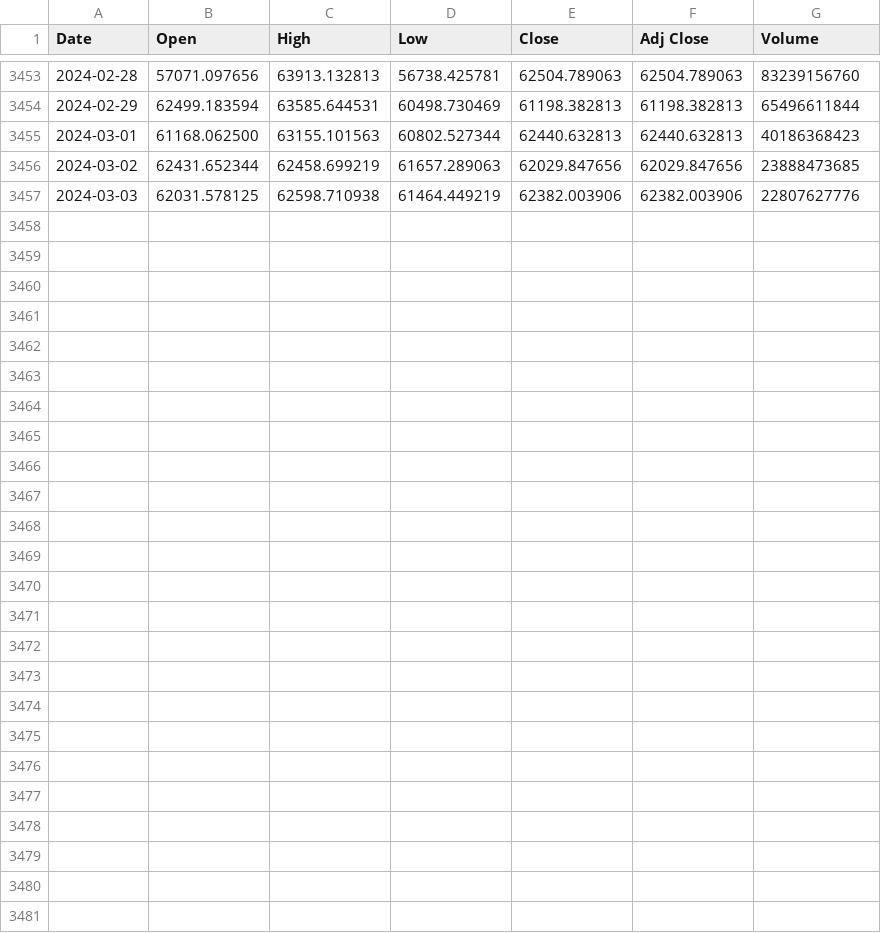
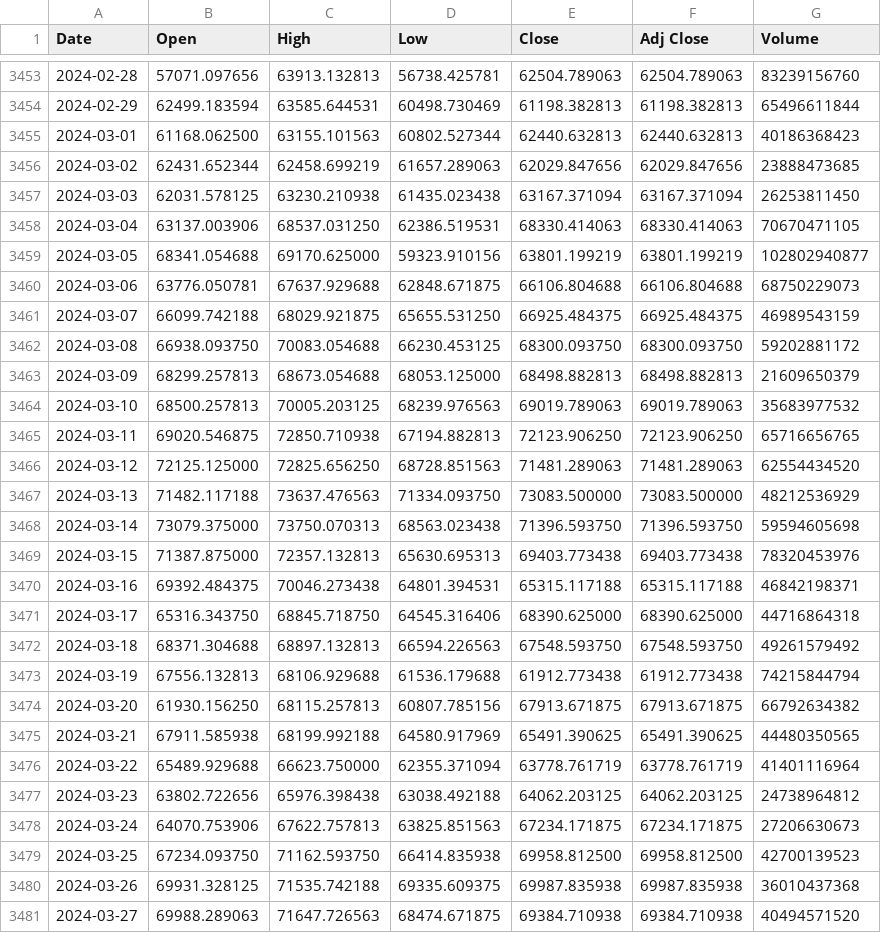
Before and after one commit to kirkbro/mstr, a CSV file: data/btc-usd.csv, drawn as a sheet; only a part is shown, gaps mark what is left out.

Commit message:
Update data

```diff
--- a/data/btc-usd.csv
+++ b/data/btc-usd.csv
@@ -3456,2 +3456,26 @@ Date,Open,High,Low,Close,Adj Close,Volume
 2024-03-02,62431.652344,62458.699219,61657.289063,62029.847656,62029.847656,23888473685
-2024-03-03,62031.578125,62598.710938,61464.449219,62382.003906,62382.003906,22807627776
+2024-03-03,62031.578125,63230.210938,61435.023438,63167.371094,63167.371094,26253811450
+2024-03-04,63137.003906,68537.031250,62386.519531,68330.414063,68330.414063,70670471105
+2024-03-05,68341.054688,69170.625000,59323.910156,63801.199219,63801.199219,102802940877
+2024-03-06,63776.050781,67637.929688,62848.671875,66106.804688,66106.804688,68750229073
+2024-03-07,66099.742188,68029.921875,65655.531250,66925.484375,66925.484375,46989543159
+2024-03-08,66938.093750,70083.054688,66230.453125,68300.093750,68300.093750,59202881172
+2024-03-09,68299.257813,68673.054688,68053.125000,68498.882813,68498.882813,21609650379
+2024-03-10,68500.257813,70005.203125,68239.976563,69019.789063,69019.789063,35683977532
+2024-03-11,69020.546875,72850.710938,67194.882813,72123.906250,72123.906250,65716656765
+2024-03-12,72125.125000,72825.656250,68728.851563,71481.289063,71481.289063,62554434520
+2024-03-13,71482.117188,73637.476563,71334.093750,73083.500000,73083.500000,48212536929
+2024-03-14,73079.375000,73750.070313,68563.023438,71396.593750,71396.593750,59594605698
+2024-03-15,71387.875000,72357.132813,65630.695313,69403.773438,69403.773438,78320453976
+2024-03-16,69392.484375,70046.273438,64801.394531,65315.117188,65315.117188,46842198371
+2024-03-17,65316.343750,68845.718750,64545.316406,68390.625000,68390.625000,44716864318
+2024-03-18,68371.304688,68897.132813,66594.226563,67548.593750,67548.593750,49261579492
+2024-03-19,67556.132813,68106.929688,61536.179688,61912.773438,61912.773438,74215844794
+2024-03-20,61930.156250,68115.257813,60807.785156,67913.671875,67913.671875,66792634382
+2024-03-21,67911.585938,68199.992188,64580.917969,65491.390625,65491.390625,44480350565
+2024-03-22,65489.929688,66623.750000,62355.371094,63778.761719,63778.761719,41401116964
+2024-03-23,63802.722656,65976.398438,63038.492188,64062.203125,64062.203125,24738964812
+2024-03-24,64070.753906,67622.757813,63825.851563,67234.171875,67234.171875,27206630673
+2024-03-25,67234.093750,71162.593750,66414.835938,69958.812500,69958.812500,42700139523
+2024-03-26,69931.328125,71535.742188,69335.609375,69987.835938,69987.835938,36010437368
+2024-03-27,69988.289063,71647.726563,68474.671875,69384.710938,69384.710938,40494571520
```
Also changed, not shown: data/holdings.csv, data/mstr-usd.csv, 1 other file.
